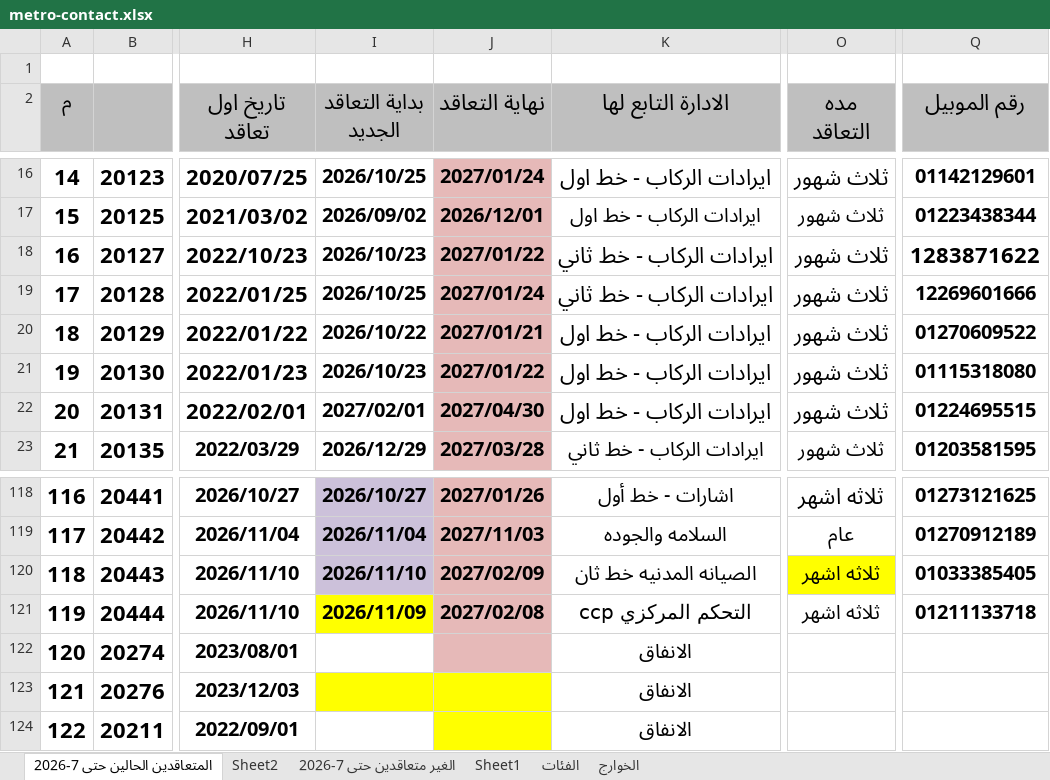
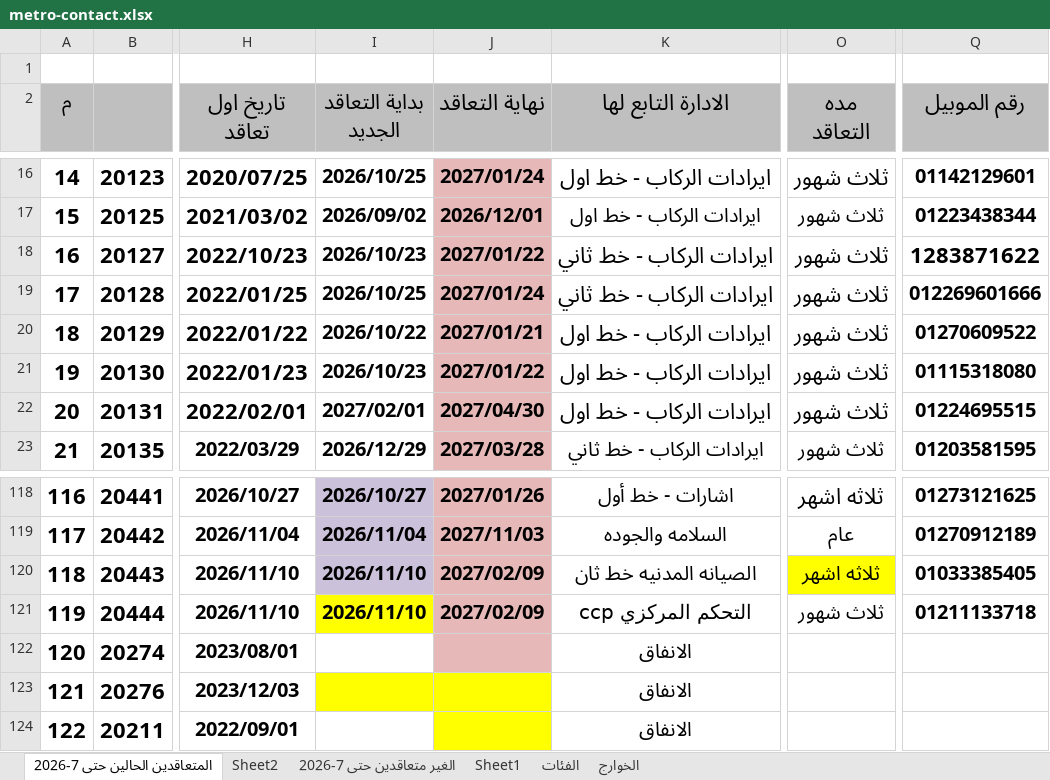
Before and after one commit to alisaeed9x/Metro, an Excel workbook: metro-contact.xlsx, sheet المتعاقدين الحالين حتى 7-2026, drawn as a sheet; only a part is shown, gaps mark what is left out; values as stored, in another font and other column widths than the file's, no borders; the diff names each change by its address in the sheet, - before the commit and + after, or states it on an @@ line.

Commit message:
auto update (4 cells, +0, -0)

```diff
--- a/metro-contact.xlsx (sheet المتعاقدين الحالين حتى 7-2026)
+++ b/metro-contact.xlsx (sheet المتعاقدين الحالين حتى 7-2026)
-Q19 (رقم الموبيل): 12269601666
+Q19 (رقم الموبيل): 012269601666
-I121 (بداية التعاقد الجديد): 2026/11/09
+I121 (بداية التعاقد الجديد): 2026/11/10
-J121 (نهاية التعاقد): 2027/02/08
+J121 (نهاية التعاقد): 2027/02/09
-O121 (مده التعاقد): ثلاثه اشهر
+O121 (مده التعاقد): ثلاث شهور
```
